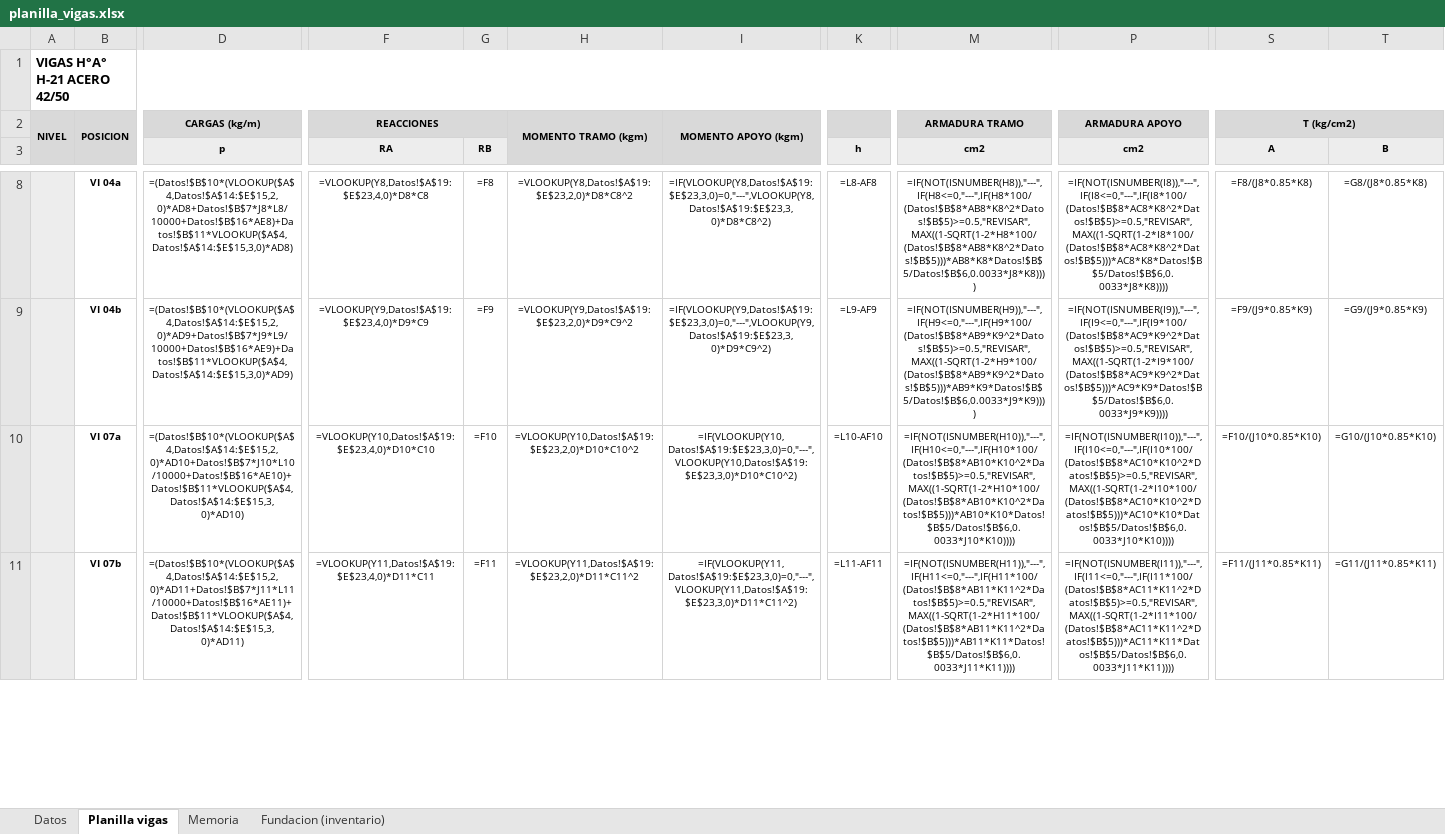
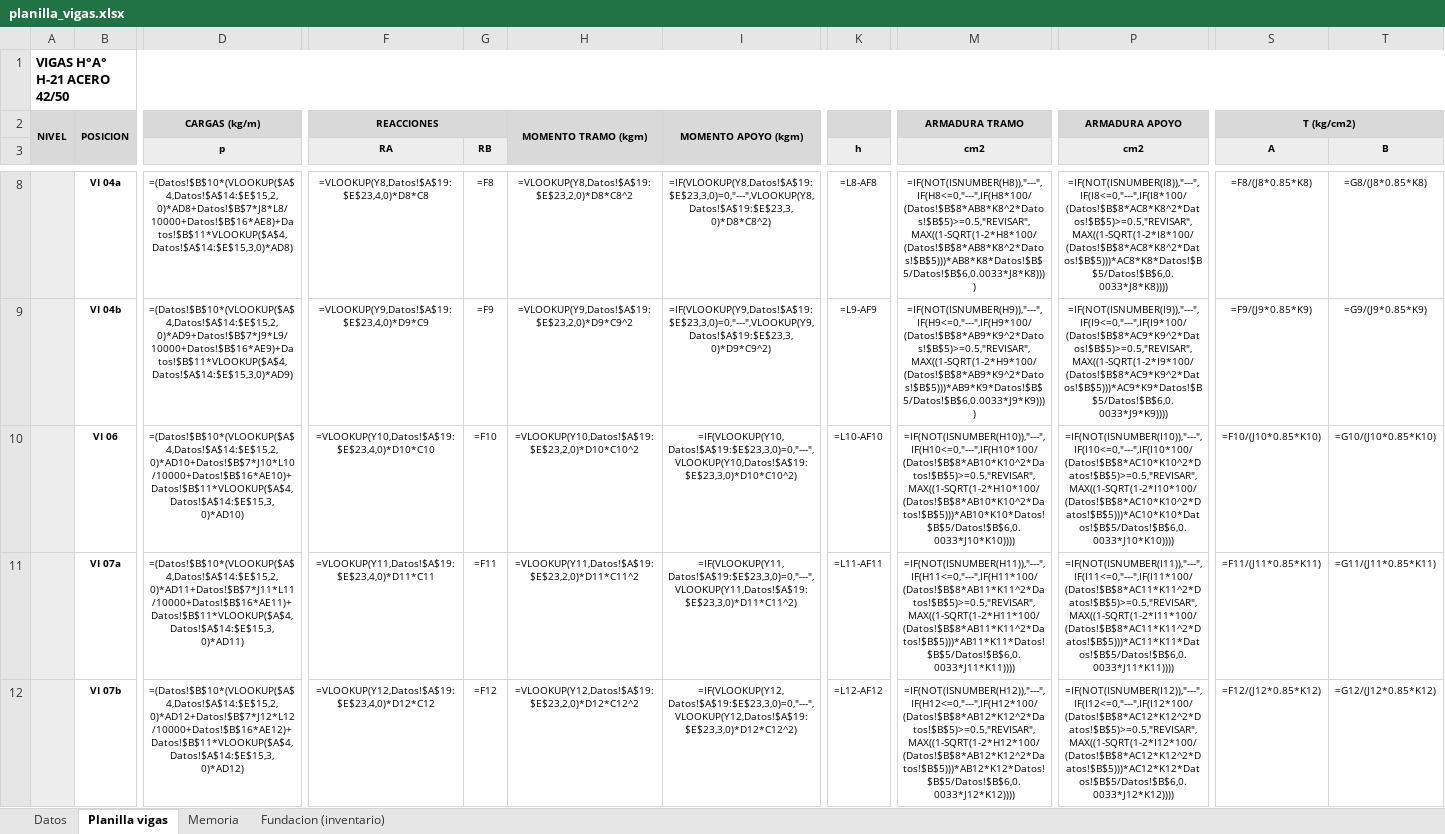
Before and after one commit to LoloMelia/tareas-claude, an Excel workbook: planillas/planilla_vigas.xlsx, sheet Planilla vigas, drawn as a sheet; only a part is shown, gaps mark what is left out; values as stored, in another font and other column widths than the file's, no borders; formulas without a stored value are shown as written; charts and pictures and conditional formats not drawn; addresses are those after the commit; rows hold the shown columns only; the diff covers the shown part only; the diff names each change by its address in the sheet, - before the commit and + after, or states it on an @@ line.

```diff
--- a/planillas/planilla_vigas.xlsx (sheet Planilla vigas)
+++ b/planillas/planilla_vigas.xlsx (sheet Planilla vigas)
+row 10:  | VI 06 | =(Datos!$B$10*(VLOOKUP($A$4,Datos!$A$14:$E$15,2,0)*AD10+Datos!$B$7*J10*L10/10000+Datos!$B$16*AE10)+Datos!$B$11*VLOOKUP($A$4,Datos!$A$14:$E$15,3,0)*AD10) | =VLOOKUP(Y10,Datos!$A$19:$E$23,4,0)*D10*C10 | =F10 | =VLOOKUP(Y10,Datos!$A$19:$E$23,2,0)*D10*C10^2 | =IF(VLOOKUP(Y10,Datos!$A$19:$E$23,3,0)=0,"---",VLOOKUP(Y10,Datos!$A$19:$E$23,3,0)*D10*C10^2) | =L10-AF10 | =IF(NOT(ISNUMBER(H10)),"---",IF(H10<=0,"---",IF(H10*100/(Datos!$B$8*AB10*K10^2*Datos!$B$5)>=0.5,"REVISAR",MAX((1-SQRT(1-2*H10*100/(Datos!$B$8*AB10*K10^2*Datos!$B$5)))*AB10*K10*Datos!$B$5/Datos!$B$6,0.0033*J10*K10)))) | =IF(NOT(ISNUMBER(I10)),"---",IF(I10<=0,"---",IF(I10*100/(Datos!$B$8*AC10*K10^2*Datos!$B$5)>=0.5,"REVISAR",MAX((1-SQRT(1-2*I10*100/(Datos!$B$8*AC10*K10^2*Datos!$B$5)))*AC10*K10*Datos!$B$5/Datos!$B$6,0.0033*J10*K10)))) | =F10/(J10*0.85*K10) | =G10/(J10*0.85*K10)
-D11 (p): =(Datos!$B$10*(VLOOKUP($A$4,Datos!$A$14:$E$15,2,0)*AD10+Datos!$B$7*J10*L10/10000+Datos!$B$16*AE10)+Datos!$B$11*VLOOKUP($A$4,Datos!$A$14:$E$15,3,0)*AD10)
+D11 (p): =(Datos!$B$10*(VLOOKUP($A$4,Datos!$A$14:$E$15,2,0)*AD11+Datos!$B$7*J11*L11/10000+Datos!$B$16*AE11)+Datos!$B$11*VLOOKUP($A$4,Datos!$A$14:$E$15,3,0)*AD11)
-F11 (RA): =VLOOKUP(Y10,Datos!$A$19:$E$23,4,0)*D10*C10
+F11 (RA): =VLOOKUP(Y11,Datos!$A$19:$E$23,4,0)*D11*C11
-G11 (RB): =F10
+G11 (RB): =F11
-H11: =VLOOKUP(Y10,Datos!$A$19:$E$23,2,0)*D10*C10^2
+H11: =VLOOKUP(Y11,Datos!$A$19:$E$23,2,0)*D11*C11^2
-I11: =IF(VLOOKUP(Y10,Datos!$A$19:$E$23,3,0)=0,"---",VLOOKUP(Y10,Datos!$A$19:$E$23,3,0)*D10*C10^2)
+I11: =IF(VLOOKUP(Y11,Datos!$A$19:$E$23,3,0)=0,"---",VLOOKUP(Y11,Datos!$A$19:$E$23,3,0)*D11*C11^2)
-K11 (h): =L10-AF10
+K11 (h): =L11-AF11
-M11 (cm2): =IF(NOT(ISNUMBER(H10)),"---",IF(H10<=0,"---",IF(H10*100/(Datos!$B$8*AB10*K10^2*Datos!$B$5)>=0.5,"REVISAR",MAX((1-SQRT(1-2*H10*100/(Datos!$B$8*AB10*K10^2*Datos!$B$5)))*AB10*K10*Datos!$B$5/Datos!$B$6,0.0033*J10*K10))))
+M11 (cm2): =IF(NOT(ISNUMBER(H11)),"---",IF(H11<=0,"---",IF(H11*100/(Datos!$B$8*AB11*K11^2*Datos!$B$5)>=0.5,"REVISAR",MAX((1-SQRT(1-2*H11*100/(Datos!$B$8*AB11*K11^2*Datos!$B$5)))*AB11*K11*Datos!$B$5/Datos!$B$6,0.0033*J11*K11))))
-P11 (cm2): =IF(NOT(ISNUMBER(I10)),"---",IF(I10<=0,"---",IF(I10*100/(Datos!$B$8*AC10*K10^2*Datos!$B$5)>=0.5,"REVISAR",MAX((1-SQRT(1-2*I10*100/(Datos!$B$8*AC10*K10^2*Datos!$B$5)))*AC10*K10*Datos!$B$5/Datos!$B$6,0.0033*J10*K10))))
+P11 (cm2): =IF(NOT(ISNUMBER(I11)),"---",IF(I11<=0,"---",IF(I11*100/(Datos!$B$8*AC11*K11^2*Datos!$B$5)>=0.5,"REVISAR",MAX((1-SQRT(1-2*I11*100/(Datos!$B$8*AC11*K11^2*Datos!$B$5)))*AC11*K11*Datos!$B$5/Datos!$B$6,0.0033*J11*K11))))
-S11 (A): =F10/(J10*0.85*K10)
+S11 (A): =F11/(J11*0.85*K11)
-T11 (B): =G10/(J10*0.85*K10)
+T11 (B): =G11/(J11*0.85*K11)
-D12 (p): =(Datos!$B$10*(VLOOKUP($A$4,Datos!$A$14:$E$15,2,0)*AD11+Datos!$B$7*J11*L11/10000+Datos!$B$16*AE11)+Datos!$B$11*VLOOKUP($A$4,Datos!$A$14:$E$15,3,0)*AD11)
+D12 (p): =(Datos!$B$10*(VLOOKUP($A$4,Datos!$A$14:$E$15,2,0)*AD12+Datos!$B$7*J12*L12/10000+Datos!$B$16*AE12)+Datos!$B$11*VLOOKUP($A$4,Datos!$A$14:$E$15,3,0)*AD12)
-F12 (RA): =VLOOKUP(Y11,Datos!$A$19:$E$23,4,0)*D11*C11
+F12 (RA): =VLOOKUP(Y12,Datos!$A$19:$E$23,4,0)*D12*C12
-G12 (RB): =F11
+G12 (RB): =F12
-H12: =VLOOKUP(Y11,Datos!$A$19:$E$23,2,0)*D11*C11^2
+H12: =VLOOKUP(Y12,Datos!$A$19:$E$23,2,0)*D12*C12^2
-I12: =IF(VLOOKUP(Y11,Datos!$A$19:$E$23,3,0)=0,"---",VLOOKUP(Y11,Datos!$A$19:$E$23,3,0)*D11*C11^2)
+I12: =IF(VLOOKUP(Y12,Datos!$A$19:$E$23,3,0)=0,"---",VLOOKUP(Y12,Datos!$A$19:$E$23,3,0)*D12*C12^2)
-K12 (h): =L11-AF11
+K12 (h): =L12-AF12
-M12 (cm2): =IF(NOT(ISNUMBER(H11)),"---",IF(H11<=0,"---",IF(H11*100/(Datos!$B$8*AB11*K11^2*Datos!$B$5)>=0.5,"REVISAR",MAX((1-SQRT(1-2*H11*100/(Datos!$B$8*AB11*K11^2*Datos!$B$5)))*AB11*K11*Datos!$B$5/Datos!$B$6,0.0033*J11*K11))))
+M12 (cm2): =IF(NOT(ISNUMBER(H12)),"---",IF(H12<=0,"---",IF(H12*100/(Datos!$B$8*AB12*K12^2*Datos!$B$5)>=0.5,"REVISAR",MAX((1-SQRT(1-2*H12*100/(Datos!$B$8*AB12*K12^2*Datos!$B$5)))*AB12*K12*Datos!$B$5/Datos!$B$6,0.0033*J12*K12))))
-P12 (cm2): =IF(NOT(ISNUMBER(I11)),"---",IF(I11<=0,"---",IF(I11*100/(Datos!$B$8*AC11*K11^2*Datos!$B$5)>=0.5,"REVISAR",MAX((1-SQRT(1-2*I11*100/(Datos!$B$8*AC11*K11^2*Datos!$B$5)))*AC11*K11*Datos!$B$5/Datos!$B$6,0.0033*J11*K11))))
+P12 (cm2): =IF(NOT(ISNUMBER(I12)),"---",IF(I12<=0,"---",IF(I12*100/(Datos!$B$8*AC12*K12^2*Datos!$B$5)>=0.5,"REVISAR",MAX((1-SQRT(1-2*I12*100/(Datos!$B$8*AC12*K12^2*Datos!$B$5)))*AC12*K12*Datos!$B$5/Datos!$B$6,0.0033*J12*K12))))
-S12 (A): =F11/(J11*0.85*K11)
+S12 (A): =F12/(J12*0.85*K12)
-T12 (B): =G11/(J11*0.85*K11)
+T12 (B): =G12/(J12*0.85*K12)
```
Also changed, not shown: 292 edited cells elsewhere in this sheet, sheet Memoria, charts or pictures, planillas/planillas_estructura.xlsx.
